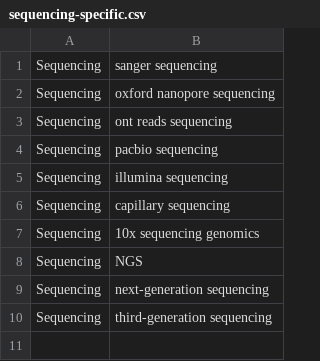
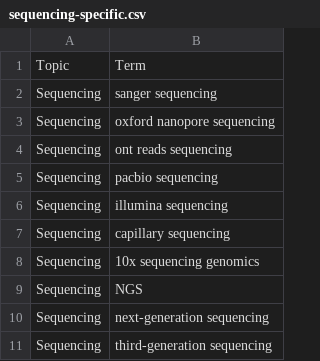
Before and after one commit to hackseq/hs19-trends, a CSV file: raw-data/sequencing-specific.csv, drawn as a sheet; the diff names each change by its address in the sheet, - before the commit and + after, or states it on an @@ line.

Commit message:
Update sequencing-specific terms

```diff
--- a/raw-data/sequencing-specific.csv
+++ b/raw-data/sequencing-specific.csv
+row 1: Topic | Term
```
